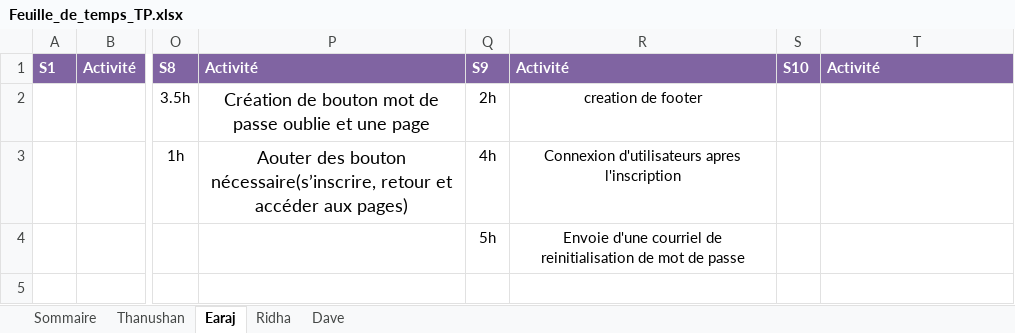
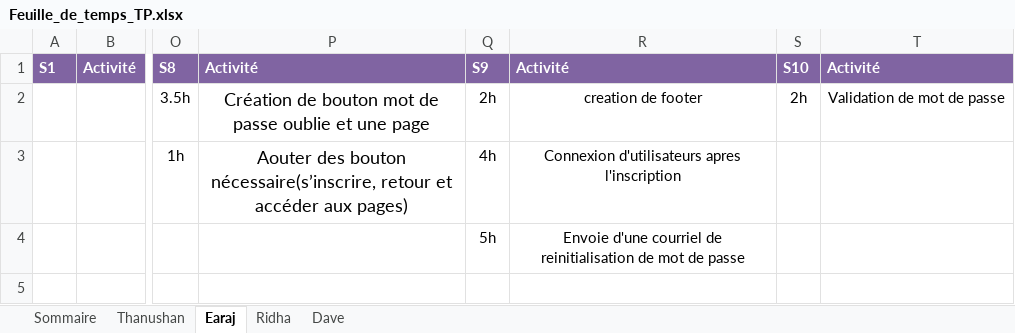
Before and after one commit to earaj/Tech2buy-webapp, an Excel workbook: Documents/Feuille_de_temps_TP.xlsx, sheet Earaj, drawn as a sheet; only a part is shown, gaps mark what is left out; values as stored, in another font and other column widths than the file's, no borders; the diff names each change by its address in the sheet, - before the commit and + after, or states it on an @@ line.

Commit message:
Faire fonctionner le code de reinitialization de mot de passe

```diff
--- a/Documents/Feuille_de_temps_TP.xlsx (sheet Earaj)
+++ b/Documents/Feuille_de_temps_TP.xlsx (sheet Earaj)
-S2: (empty)
+S2: 2h
-T2: (empty)
+T2: Validation de mot de passe
```
Also changed, not shown: 3 other files.
